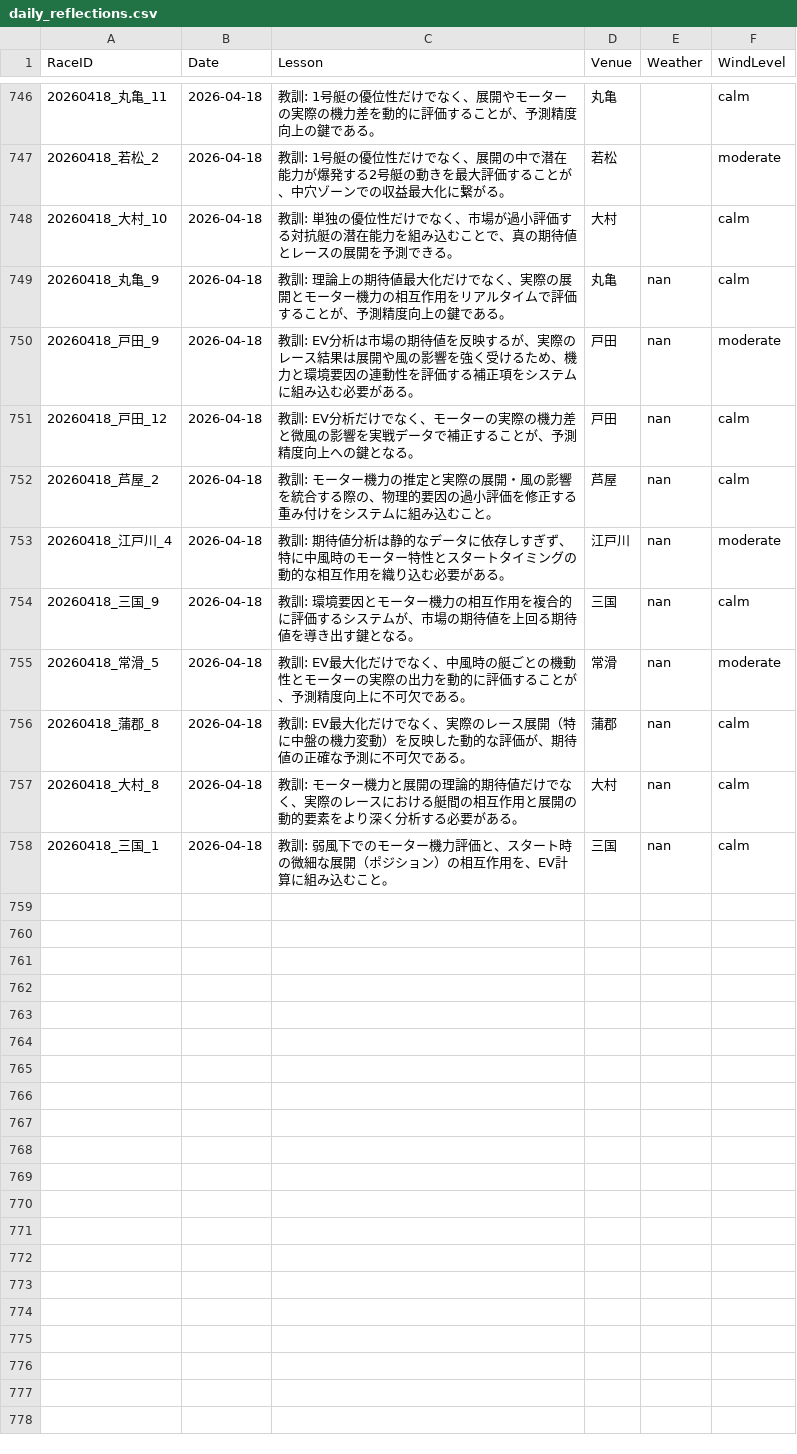
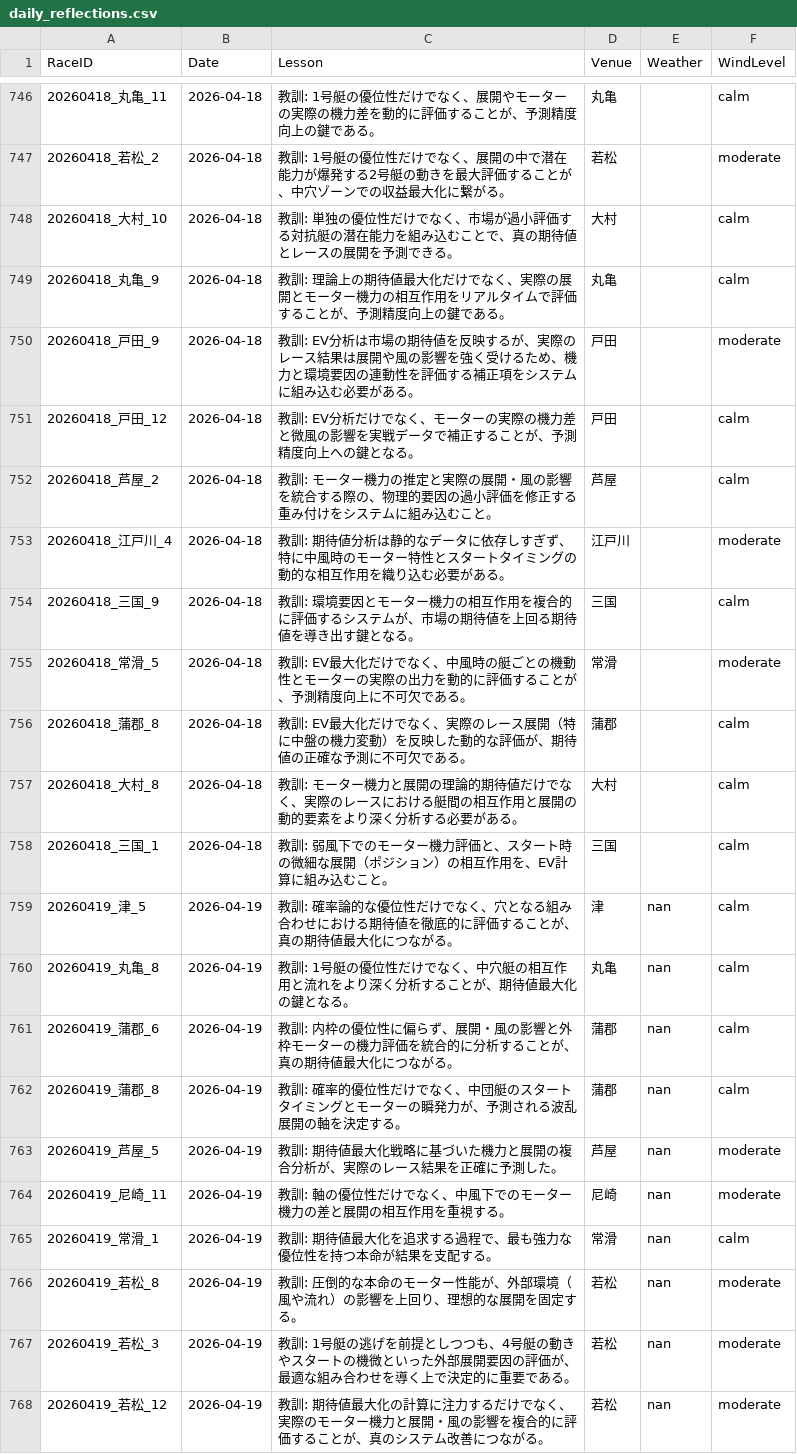
Before and after one commit to kids-masaru/Play, a CSV file: daily_data/daily_reflections.csv, drawn as a sheet; only a part is shown, gaps mark what is left out.

Commit message:
Auto-update dashboard data: 2026-05-06 00:32:38

```diff
--- a/daily_data/daily_reflections.csv
+++ b/daily_data/daily_reflections.csv
@@ -751,11 +751,21 @@ RaceID,Date,Lesson,Venue,Weather,WindLevel
 20260418_大村_10,2026-04-18,教訓: 単独の優位性だけでなく、市場が過小評価する対抗艇の潜在能力を組み込むことで、真の期待値とレースの展開を予測できる。,大村,,calm
-20260418_丸亀_9,2026-04-18,教訓: 理論上の期待値最大化だけでなく、実際の展開とモーター機力の相互作用をリアルタイムで評価することが、予測精度向上の鍵である。,丸亀,nan,calm
-20260418_戸田_9,2026-04-18,教訓: EV分析は市場の期待値を反映するが、実際のレース結果は展開や風の影響を強く受けるため、機力と環境要因の連動性を評価する補正項をシステムに組み込む必要がある。,戸田,nan,moderate
-20260418_戸田_12,2026-04-18,教訓: EV分析だけでなく、モーターの実際の機力差と微風の影響を実戦データで補正することが、予測精度向上への鍵となる。,戸田,nan,calm
-20260418_芦屋_2,2026-04-18,教訓: モーター機力の推定と実際の展開・風の影響を統合する際の、物理的要因の過小評価を修正する重み付けをシステムに組み込むこと。,芦屋,nan,calm
-20260418_江戸川_4,2026-04-18,教訓: 期待値分析は静的なデータに依存しすぎず、特に中風時のモーター特性とスタートタイミングの動的な相互作用を織り込む必要がある。,江戸川,nan,moderate
-20260418_三国_9,2026-04-18,教訓: 環境要因とモーター機力の相互作用を複合的に評価するシステムが、市場の期待値を上回る期待値を導き出す鍵となる。,三国,nan,calm
-20260418_常滑_5,2026-04-18,教訓: EV最大化だけでなく、中風時の艇ごとの機動性とモーターの実際の出力を動的に評価することが、予測精度向上に不可欠である。,常滑,nan,moderate
-20260418_蒲郡_8,2026-04-18,教訓: EV最大化だけでなく、実際のレース展開（特に中盤の機力変動）を反映した動的な評価が、期待値の正確な予測に不可欠である。,蒲郡,nan,calm
-20260418_大村_8,2026-04-18,教訓: モーター機力と展開の理論的期待値だけでなく、実際のレースにおける艇間の相互作用と展開の動的要素をより深く分析する必要がある。,大村,nan,calm
-20260418_三国_1,2026-04-18,教訓: 弱風下でのモーター機力評価と、スタート時の微細な展開（ポジション）の相互作用を、EV計算に組み込むこと。,三国,nan,calm
+20260418_丸亀_9,2026-04-18,教訓: 理論上の期待値最大化だけでなく、実際の展開とモーター機力の相互作用をリアルタイムで評価することが、予測精度向上の鍵である。,丸亀,,calm
+20260418_戸田_9,2026-04-18,教訓: EV分析は市場の期待値を反映するが、実際のレース結果は展開や風の影響を強く受けるため、機力と環境要因の連動性を評価する補正項をシステムに組み込む必要がある。,戸田,,moderate
+20260418_戸田_12,2026-04-18,教訓: EV分析だけでなく、モーターの実際の機力差と微風の影響を実戦データで補正することが、予測精度向上への鍵となる。,戸田,,calm
+20260418_芦屋_2,2026-04-18,教訓: モーター機力の推定と実際の展開・風の影響を統合する際の、物理的要因の過小評価を修正する重み付けをシステムに組み込むこと。,芦屋,,calm
+20260418_江戸川_4,2026-04-18,教訓: 期待値分析は静的なデータに依存しすぎず、特に中風時のモーター特性とスタートタイミングの動的な相互作用を織り込む必要がある。,江戸川,,moderate
+20260418_三国_9,2026-04-18,教訓: 環境要因とモーター機力の相互作用を複合的に評価するシステムが、市場の期待値を上回る期待値を導き出す鍵となる。,三国,,calm
+20260418_常滑_5,2026-04-18,教訓: EV最大化だけでなく、中風時の艇ごとの機動性とモーターの実際の出力を動的に評価することが、予測精度向上に不可欠である。,常滑,,moderate
+20260418_蒲郡_8,2026-04-18,教訓: EV最大化だけでなく、実際のレース展開（特に中盤の機力変動）を反映した動的な評価が、期待値の正確な予測に不可欠である。,蒲郡,,calm
+20260418_大村_8,2026-04-18,教訓: モーター機力と展開の理論的期待値だけでなく、実際のレースにおける艇間の相互作用と展開の動的要素をより深く分析する必要がある。,大村,,calm
+20260418_三国_1,2026-04-18,教訓: 弱風下でのモーター機力評価と、スタート時の微細な展開（ポジション）の相互作用を、EV計算に組み込むこと。,三国,,calm
+20260419_津_5,2026-04-19,教訓: 確率論的な優位性だけでなく、穴となる組み合わせにおける期待値を徹底的に評価することが、真の期待値最大化につながる。,津,nan,calm
+20260419_丸亀_8,2026-04-19,教訓: 1号艇の優位性だけでなく、中穴艇の相互作用と流れをより深く分析することが、期待値最大化の鍵となる。,丸亀,nan,calm
+20260419_蒲郡_6,2026-04-19,教訓: 内枠の優位性に偏らず、展開・風の影響と外枠モーターの機力評価を統合的に分析することが、真の期待値最大化につながる。,蒲郡,nan,calm
+20260419_蒲郡_8,2026-04-19,教訓: 確率的優位性だけでなく、中団艇のスタートタイミングとモーターの瞬発力が、予測される波乱展開の軸を決定する。,蒲郡,nan,calm
+20260419_芦屋_5,2026-04-19,教訓: 期待値最大化戦略に基づいた機力と展開の複合分析が、実際のレース結果を正確に予測した。,芦屋,nan,moderate
+20260419_尼崎_11,2026-04-19,教訓: 軸の優位性だけでなく、中風下でのモーター機力の差と展開の相互作用を重視する。,尼崎,nan,moderate
+20260419_常滑_1,2026-04-19,教訓: 期待値最大化を追求する過程で、最も強力な優位性を持つ本命が結果を支配する。,常滑,nan,calm
+20260419_若松_8,2026-04-19,教訓: 圧倒的な本命のモーター性能が、外部環境（風や流れ）の影響を上回り、理想的な展開を固定する。,若松,nan,moderate
+20260419_若松_3,2026-04-19,教訓: 1号艇の逃げを前提としつつも、4号艇の動きやスタートの機微といった外部展開要因の評価が、最適な組み合わせを導く上で決定的に重要である。,若松,nan,moderate
+20260419_若松_12,2026-04-19,教訓: 期待値最大化の計算に注力するだけでなく、実際のモーター機力と展開・風の影響を複合的に評価することが、真のシステム改善につながる。,若松,nan,moderate
```
Also changed, not shown: dashboard/public/daily_data/daily_player_course_stats.csv, dashboard/public/daily_data/daily_reflections.csv, 2 other files.
